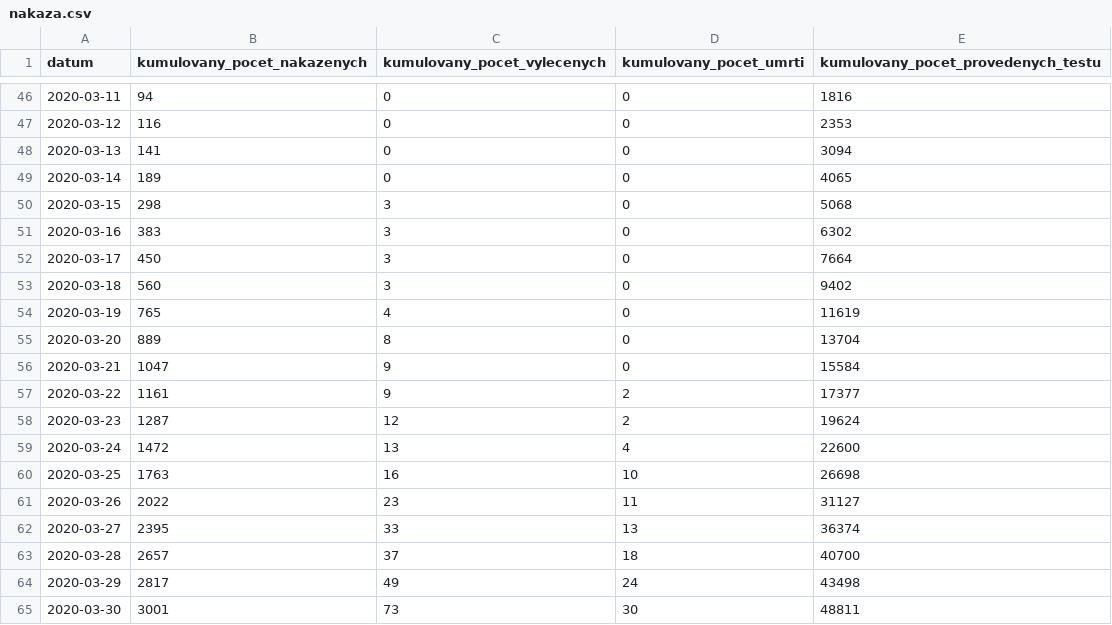
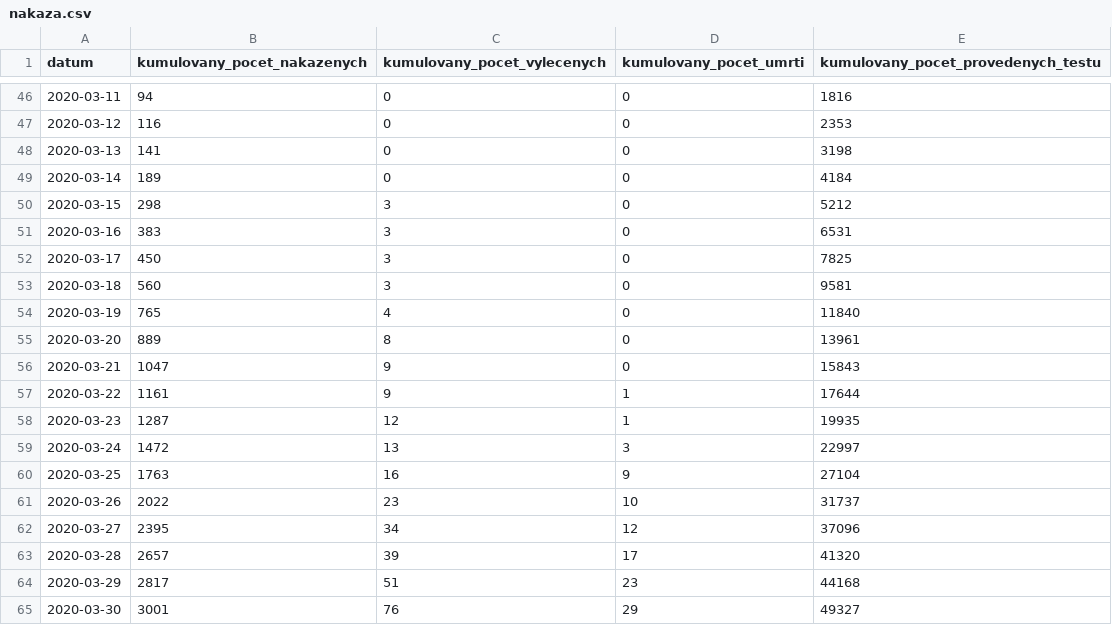
Before and after one commit to ondrejtichy07/covid19-Czechia, a CSV file: data/nakaza.csv, drawn as a sheet; only a part is shown, gaps mark what is left out; the diff covers the shown part only.

```diff
--- a/data/nakaza.csv
+++ b/data/nakaza.csv
@@ -47,19 +47,19 @@
 2020-03-12,116,0,0,2353
-2020-03-13,141,0,0,3094
-2020-03-14,189,0,0,4065
-2020-03-15,298,3,0,5068
-2020-03-16,383,3,0,6302
-2020-03-17,450,3,0,7664
-2020-03-18,560,3,0,9402
-2020-03-19,765,4,0,11619
-2020-03-20,889,8,0,13704
-2020-03-21,1047,9,0,15584
-2020-03-22,1161,9,2,17377
-2020-03-23,1287,12,2,19624
-2020-03-24,1472,13,4,22600
-2020-03-25,1763,16,10,26698
-2020-03-26,2022,23,11,31127
-2020-03-27,2395,33,13,36374
-2020-03-28,2657,37,18,40700
-2020-03-29,2817,49,24,43498
-2020-03-30,3001,73,30,48811
+2020-03-13,141,0,0,3198
+2020-03-14,189,0,0,4184
+2020-03-15,298,3,0,5212
+2020-03-16,383,3,0,6531
+2020-03-17,450,3,0,7825
+2020-03-18,560,3,0,9581
+2020-03-19,765,4,0,11840
+2020-03-20,889,8,0,13961
+2020-03-21,1047,9,0,15843
+2020-03-22,1161,9,1,17644
+2020-03-23,1287,12,1,19935
+2020-03-24,1472,13,3,22997
+2020-03-25,1763,16,9,27104
+2020-03-26,2022,23,10,31737
+2020-03-27,2395,34,12,37096
+2020-03-28,2657,39,17,41320
+2020-03-29,2817,51,23,44168
+2020-03-30,3001,76,29,49327
```
Also changed, not shown: 1 added row and 126 edited cells elsewhere in this file, data/nakazeni.csv, data/osoby.csv, 4 other files.
